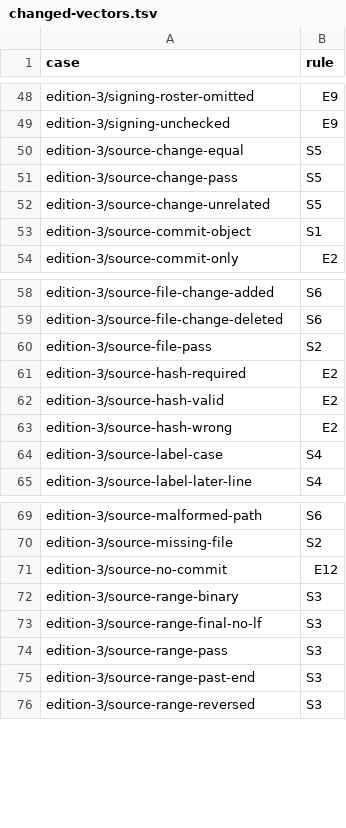
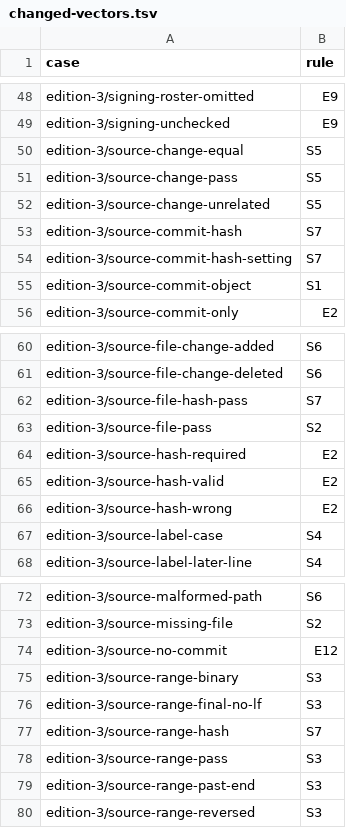
Before and after one commit to shoalmark/hail-tests, a TSV file: changed-vectors.tsv, drawn as a sheet; only a part is shown, gaps mark what is left out.

```diff
--- a/changed-vectors.tsv
+++ b/changed-vectors.tsv
@@ -52,2 +52,4 @@ edition-3/source-change-pass	S5
 edition-3/source-change-unrelated	S5
+edition-3/source-commit-hash	S7
+edition-3/source-commit-hash-setting	S7
 edition-3/source-commit-object	S1
@@ -59,2 +61,3 @@ edition-3/source-file-change-added	S6
 edition-3/source-file-change-deleted	S6
+edition-3/source-file-hash-pass	S7
 edition-3/source-file-pass	S2
@@ -73,2 +76,3 @@ edition-3/source-range-binary	S3
 edition-3/source-range-final-no-lf	S3
+edition-3/source-range-hash	S7
 edition-3/source-range-pass	S3
```
Also changed, not shown: 22 other files.
